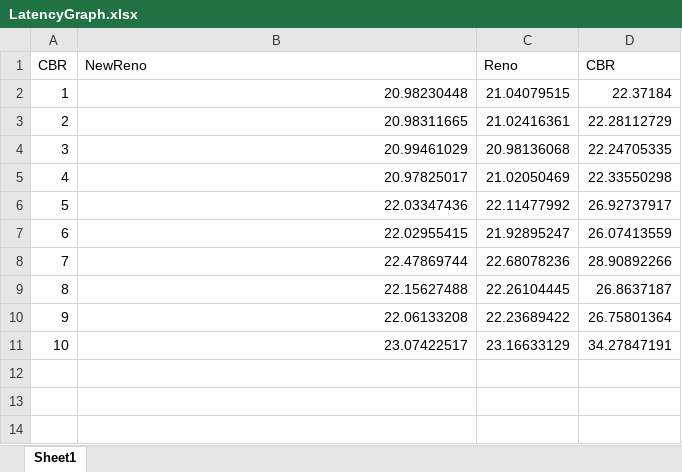
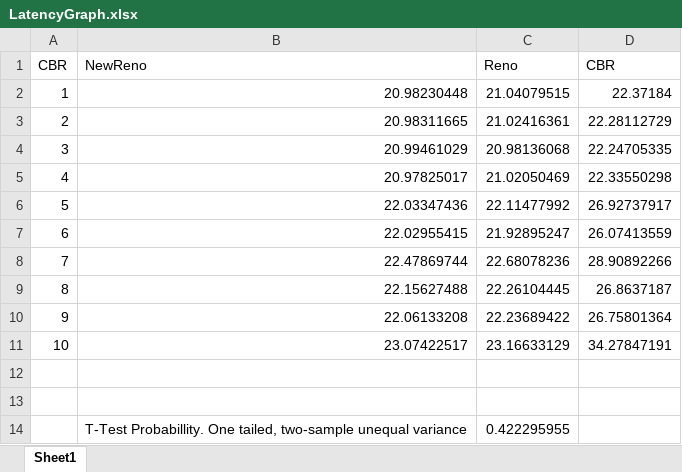
Before and after one commit to Sairakan/CS-5700-Project-3, an Excel workbook: Experiment 2/Trace Files/newreno-reno/LatencyGraph.xlsx, sheet Sheet1, drawn as a sheet; values as stored, in another font and other column widths than the file's, no borders; charts and pictures not drawn; the diff names each change by its address in the sheet, - before the commit and + after, or states it on an @@ line.

```diff
--- a/Experiment 2/Trace Files/newreno-reno/LatencyGraph.xlsx (sheet Sheet1)
+++ b/Experiment 2/Trace Files/newreno-reno/LatencyGraph.xlsx (sheet Sheet1)
+row 12: (empty)
+row 13: (empty)
+row 14:  | T-Test Probabillity. One tailed, two-sample unequal variance | 0.422295955
```
Also changed, not shown: charts or pictures, Experiment 2/Trace Files/newreno-reno/DroppedGraph.xlsx, Experiment 2/Trace Files/newreno-reno/ThroughputGraph.xlsx, 9 other files.
